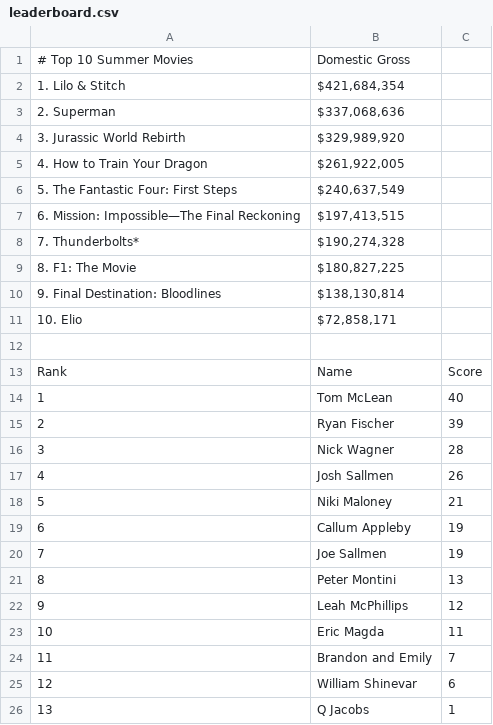
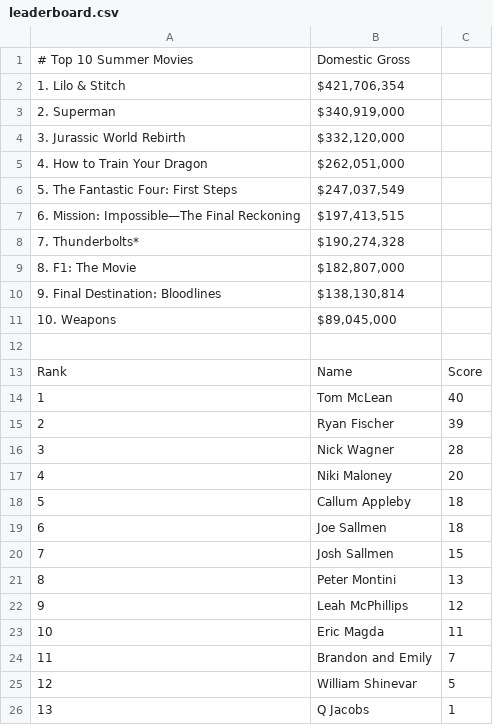
Before and after one commit to thewatcher7789/summer-movie-pool, a CSV file: docs/leaderboard.csv, drawn as a sheet.

```diff
--- a/docs/leaderboard.csv
+++ b/docs/leaderboard.csv
@@ -1,12 +1,12 @@
 # Top 10 Summer Movies,Domestic Gross
-1. Lilo & Stitch,"$421,684,354"
-2. Superman,"$337,068,636"
-3. Jurassic World Rebirth,"$329,989,920"
-4. How to Train Your Dragon,"$261,922,005"
-5. The Fantastic Four: First Steps,"$240,637,549"
+1. Lilo & Stitch,"$421,706,354"
+2. Superman,"$340,919,000"
+3. Jurassic World Rebirth,"$332,120,000"
+4. How to Train Your Dragon,"$262,051,000"
+5. The Fantastic Four: First Steps,"$247,037,549"
 6. Mission: Impossible—The Final Reckoning,"$197,413,515"
 7. Thunderbolts*,"$190,274,328"
-8. F1: The Movie,"$180,827,225"
+8. F1: The Movie,"$182,807,000"
 9. Final Destination: Bloodlines,"$138,130,814"
-10. Elio,"$72,858,171"
+10. Weapons,"$89,045,000"
 
@@ -16,6 +16,6 @@ Rank,Name,Score
 3,Nick Wagner,28
-4,Josh Sallmen,26
-5,Niki Maloney,21
-6,Callum Appleby,19
-7,Joe Sallmen,19
+4,Niki Maloney,20
+5,Callum Appleby,18
+6,Joe Sallmen,18
+7,Josh Sallmen,15
 8,Peter Montini,13
@@ -24,3 +24,3 @@ Rank,Name,Score
 11,Brandon and Emily,7
-12,William Shinevar,6
+12,William Shinevar,5
 13,Q Jacobs,1
```
Also changed, not shown: 1 other file.
